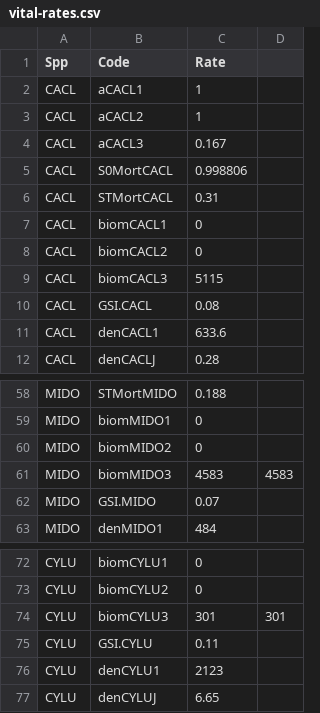
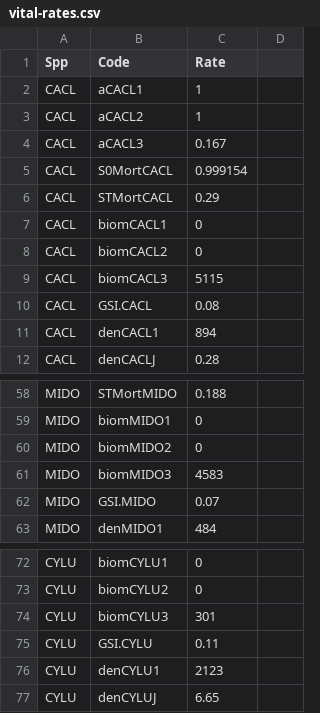
Before and after one commit to jdtonkin/fishmodel-verde, a CSV file: data/vital-rates.csv, drawn as a sheet; only a part is shown, gaps mark what is left out; the diff names each change by its address in the sheet, - before the commit and + after, or states it on an @@ line.

Commit message:
final vital rates

```diff
--- a/data/vital-rates.csv
+++ b/data/vital-rates.csv
-C5 (Rate): 0.998806
+C5 (Rate): 0.999154
-C6 (Rate): 0.31
+C6 (Rate): 0.29
-C11 (Rate): 633.6
+C11 (Rate): 894
-D61: 4583
+D61: (empty)
-D74: 301
+D74: (empty)
```
